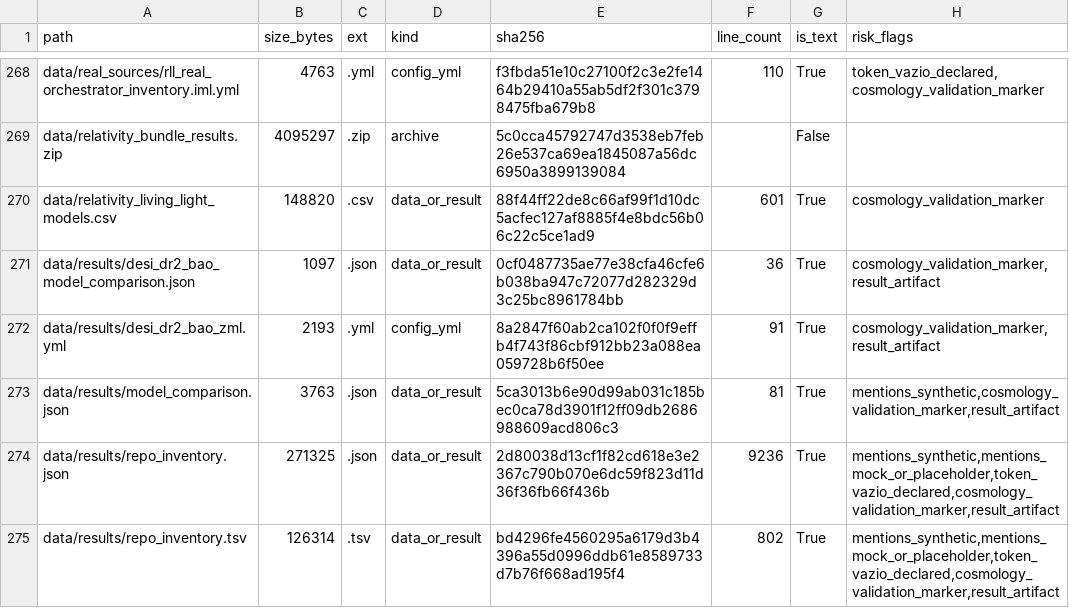
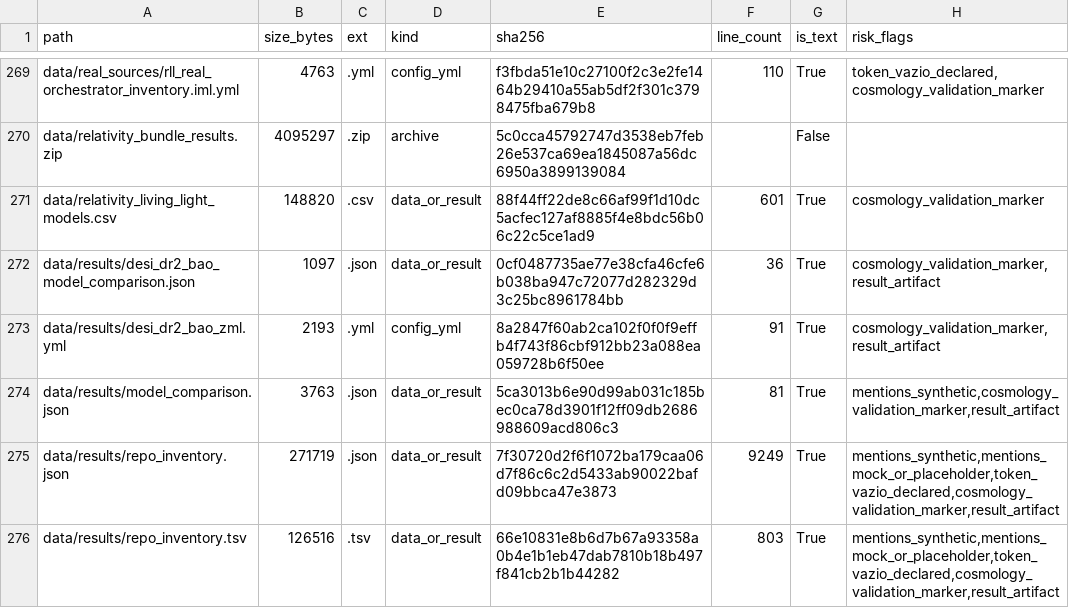
Before and after one commit to rafaelmeloreisnovo/relativity-living-light, a TSV file: data/results/repo_inventory.tsv, drawn as a sheet; only a part is shown, gaps mark what is left out; the diff covers the shown part only.

```diff
--- a/data/results/repo_inventory.tsv
+++ b/data/results/repo_inventory.tsv
@@ -273,3 +274,3 @@ data/results/desi_dr2_bao_zml.yml	2193	.yml	config_yml	8a2847f60ab2ca102f0f0f9ef
 data/results/model_comparison.json	3763	.json	data_or_result	5ca3013b6e90d99ab031c185bec0ca78d3901f12ff09db2686988609acd806c3	81	True	mentions_synthetic,cosmology_validation_marker,result_artifact
-data/results/repo_inventory.json	271325	.json	data_or_result	2d80038d13cf1f82cd618e3e2367c790b070e6dc59f823d11d36f36fb66f436b	9236	True	mentions_synthetic,mentions_mock_or_placeholder,token_vazio_declared,cosmology_validation_marker,result_artifact
-data/results/repo_inventory.tsv	126314	.tsv	data_or_result	bd4296fe4560295a6179d3b4396a55d0996ddb61e8589733d7b76f668ad195f4	802	True	mentions_synthetic,mentions_mock_or_placeholder,token_vazio_declared,cosmology_validation_marker,result_artifact
+data/results/repo_inventory.json	271719	.json	data_or_result	7f30720d2f6f1072ba179caa06d7f86c6c2d5433ab90022bafd09bbca47e3873	9249	True	mentions_synthetic,mentions_mock_or_placeholder,token_vazio_declared,cosmology_validation_marker,result_artifact
+data/results/repo_inventory.tsv	126516	.tsv	data_or_result	66e10831e8b6d7b67a93358a0b4e1b1eb47dab7810b18b497f841cb2b1b44282	803	True	mentions_synthetic,mentions_mock_or_placeholder,token_vazio_declared,cosmology_validation_marker,result_artifact
```
Also changed, not shown: 1 added row and 6 edited cells elsewhere in this file, 5 other files.
